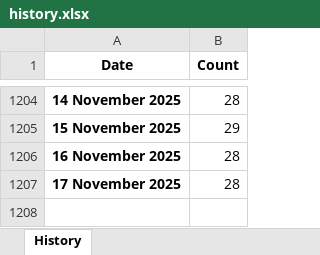
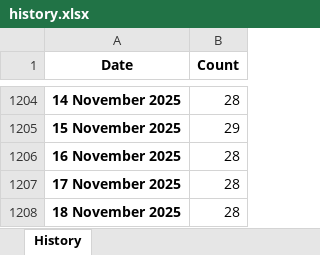
Before and after one commit to ducky4life/puree, an Excel workbook: data/history.xlsx, sheet History, drawn as a sheet; only a part is shown, gaps mark what is left out; values as stored, in another font and other column widths than the file's, no borders; the diff names each change by its address in the sheet, - before the commit and + after, or states it on an @@ line.

```diff
--- a/data/history.xlsx (sheet History)
+++ b/data/history.xlsx (sheet History)
+row 1208: 18 November 2025 | 28
```
Also changed, not shown: 3 other files.
